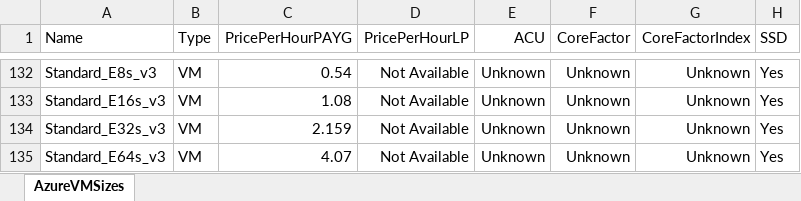
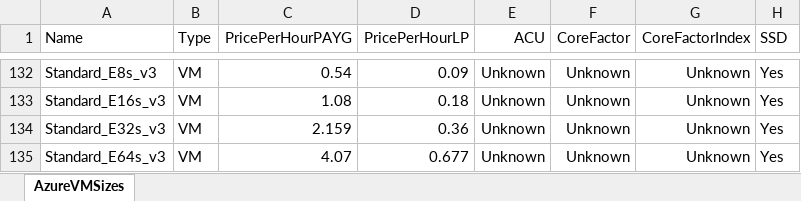
Before and after one commit to zavab/azure-vmchooser-database, an Excel workbook: AzureVMSizes.xlsx, sheet AzureVMSizes, drawn as a sheet; only a part is shown, gaps mark what is left out; values as stored, in another font and other column widths than the file's, no borders; the diff covers the shown part only; the diff names each change by its address in the sheet, - before the commit and + after, or states it on an @@ line.

```diff
--- a/AzureVMSizes.xlsx (sheet AzureVMSizes)
+++ b/AzureVMSizes.xlsx (sheet AzureVMSizes)
-D132 (PricePerHourLP): Not Available
+D132 (PricePerHourLP): 0.09
-D133 (PricePerHourLP): Not Available
+D133 (PricePerHourLP): 0.18
-D134 (PricePerHourLP): Not Available
+D134 (PricePerHourLP): 0.36
-D135 (PricePerHourLP): Not Available
+D135 (PricePerHourLP): 0.677
```
Also changed, not shown: 27 edited cells elsewhere in this sheet, 1 other file.
